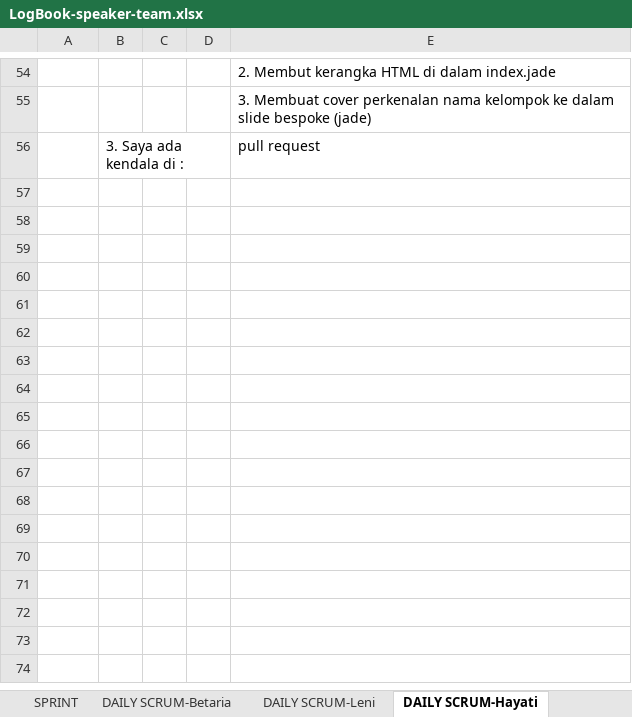
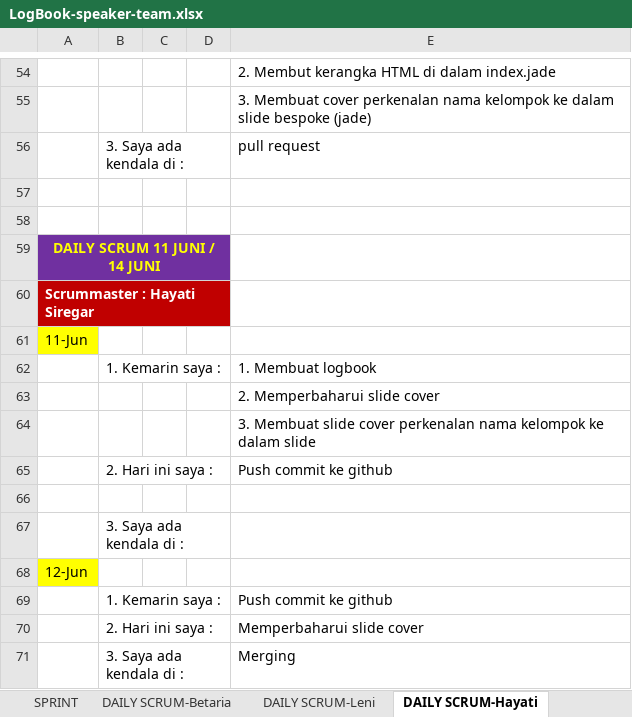
Before and after one commit to bunga2201/speaker-team, an Excel workbook: public/log-book/LogBook-speaker-team.xlsx, sheet DAILY SCRUM-Hayati, drawn as a sheet; only a part is shown, gaps mark what is left out; values as stored, in another font and other column widths than the file's, no borders; the diff names each change by its address in the sheet, - before the commit and + after, or states it on an @@ line.

Commit message:
perbaikan style slide

```diff
--- a/public/log-book/LogBook-speaker-team.xlsx (sheet DAILY SCRUM-Hayati)
+++ b/public/log-book/LogBook-speaker-team.xlsx (sheet DAILY SCRUM-Hayati)
+row 57: (empty)
+row 58: (empty)
+row 59: DAILY SCRUM 11 JUNI / 14 JUNI
+row 60: Scrummaster : Hayati Siregar
+row 61: 11-Jun
+row 62:  | 1. Kemarin saya : |  |  | 1. Membuat logbook
+row 63:  |  |  |  | 2. Memperbaharui slide cover
+row 64:  |  |  |  | 3. Membuat slide cover perkenalan nama kelompok ke dalam slide
+row 65:  | 2. Hari ini saya : |  |  | Push commit ke github
+row 66: (empty)
+row 67:  | 3. Saya ada kendala di :
+row 68: 12-Jun
+row 69:  | 1. Kemarin saya : |  |  | Push commit ke github
+row 70:  | 2. Hari ini saya : |  |  | Memperbaharui slide cover
+row 71:  | 3. Saya ada kendala di : |  |  | Merging
```
Also changed, not shown: sheet DAILY SCRUM-Betaria, sheet DAILY SCRUM-Leni, 4 other files.
